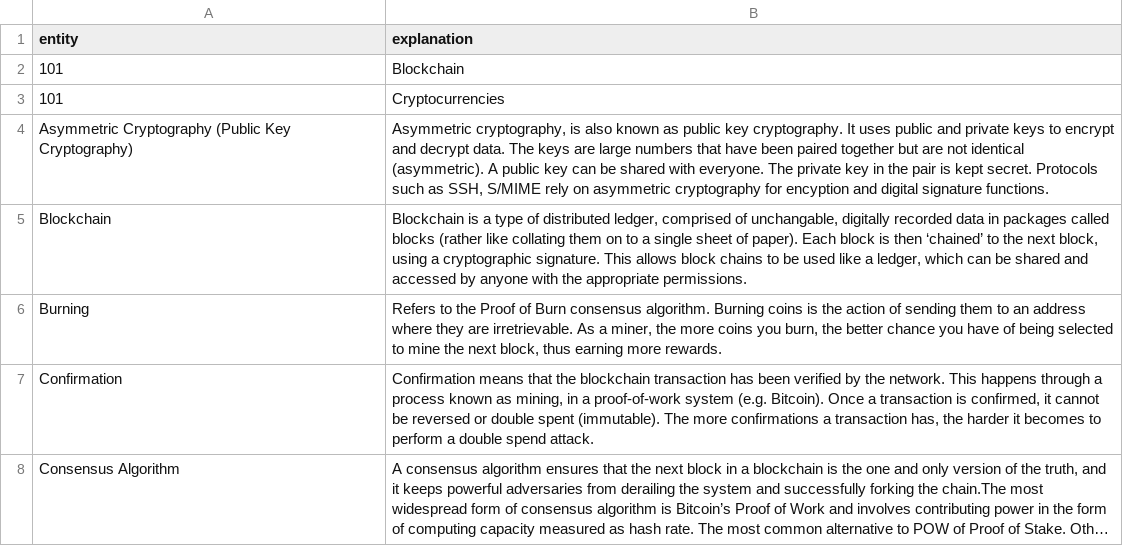
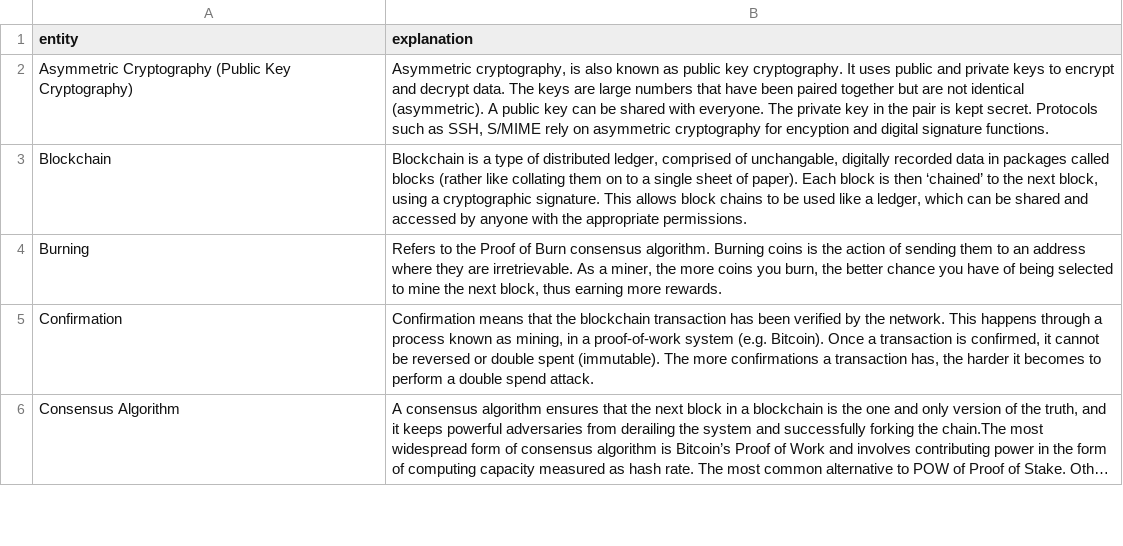
Before and after one commit to CourierKyn/eureka-kg, a CSV file: nlp/B_entity_explanation.csv, drawn as a sheet; only a part is shown; long unchanged cells end in …; the diff names each change by its address in the sheet, - before the commit and + after, or states it on an @@ line.

```diff
--- a/nlp/B_entity_explanation.csv
+++ b/nlp/B_entity_explanation.csv
-row 2: 101 | Blockchain
-row 3: 101 | Cryptocurrencies
```
Also changed, not shown: nlp/D_entity_explanation.csv, 1 other file.
